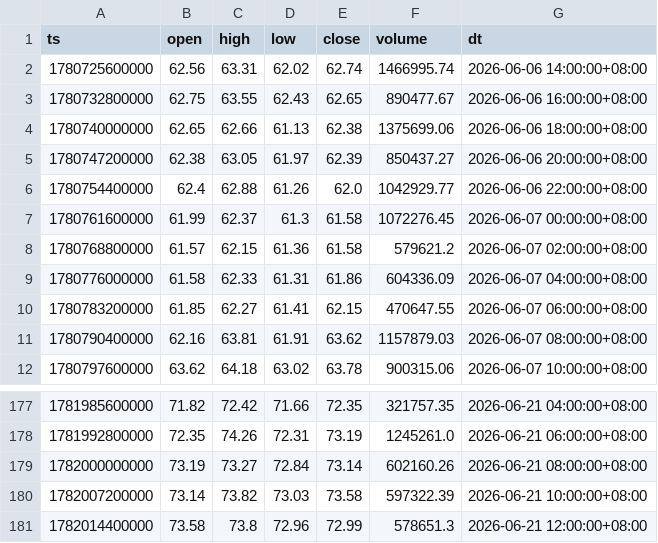
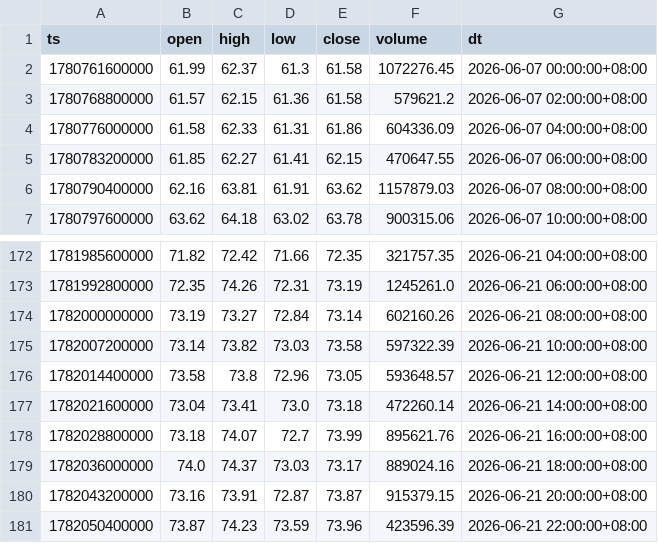
Before and after one commit to jabine9966/project, a CSV file: data/ohlcv_2h.csv, drawn as a sheet; only a part is shown, gaps mark what is left out.

```diff
--- a/data/ohlcv_2h.csv
+++ b/data/ohlcv_2h.csv
@@ -1,7 +1,2 @@
 ts,open,high,low,close,volume,dt
-1780725600000,62.56,63.31,62.02,62.74,1466995.74,2026-06-06 14:00:00+08:00
-1780732800000,62.75,63.55,62.43,62.65,890477.67,2026-06-06 16:00:00+08:00
-1780740000000,62.65,62.66,61.13,62.38,1375699.06,2026-06-06 18:00:00+08:00
-1780747200000,62.38,63.05,61.97,62.39,850437.27,2026-06-06 20:00:00+08:00
-1780754400000,62.4,62.88,61.26,62.0,1042929.77,2026-06-06 22:00:00+08:00
 1780761600000,61.99,62.37,61.3,61.58,1072276.45,2026-06-07 00:00:00+08:00
@@ -180,2 +175,7 @@ ts,open,high,low,close,volume,dt
 1782007200000,73.14,73.82,73.03,73.58,597322.39,2026-06-21 10:00:00+08:00
-1782014400000,73.58,73.8,72.96,72.99,578651.3,2026-06-21 12:00:00+08:00
+1782014400000,73.58,73.8,72.96,73.05,593648.57,2026-06-21 12:00:00+08:00
+1782021600000,73.04,73.41,73.0,73.18,472260.14,2026-06-21 14:00:00+08:00
+1782028800000,73.18,74.07,72.7,73.99,895621.76,2026-06-21 16:00:00+08:00
+1782036000000,74.0,74.37,73.03,73.17,889024.16,2026-06-21 18:00:00+08:00
+1782043200000,73.16,73.91,72.87,73.87,915379.15,2026-06-21 20:00:00+08:00
+1782050400000,73.87,74.23,73.59,73.96,423596.39,2026-06-21 22:00:00+08:00
```
Also changed, not shown: data/funding_rate.csv, data/long_short_ratio.csv, 13 other files.
